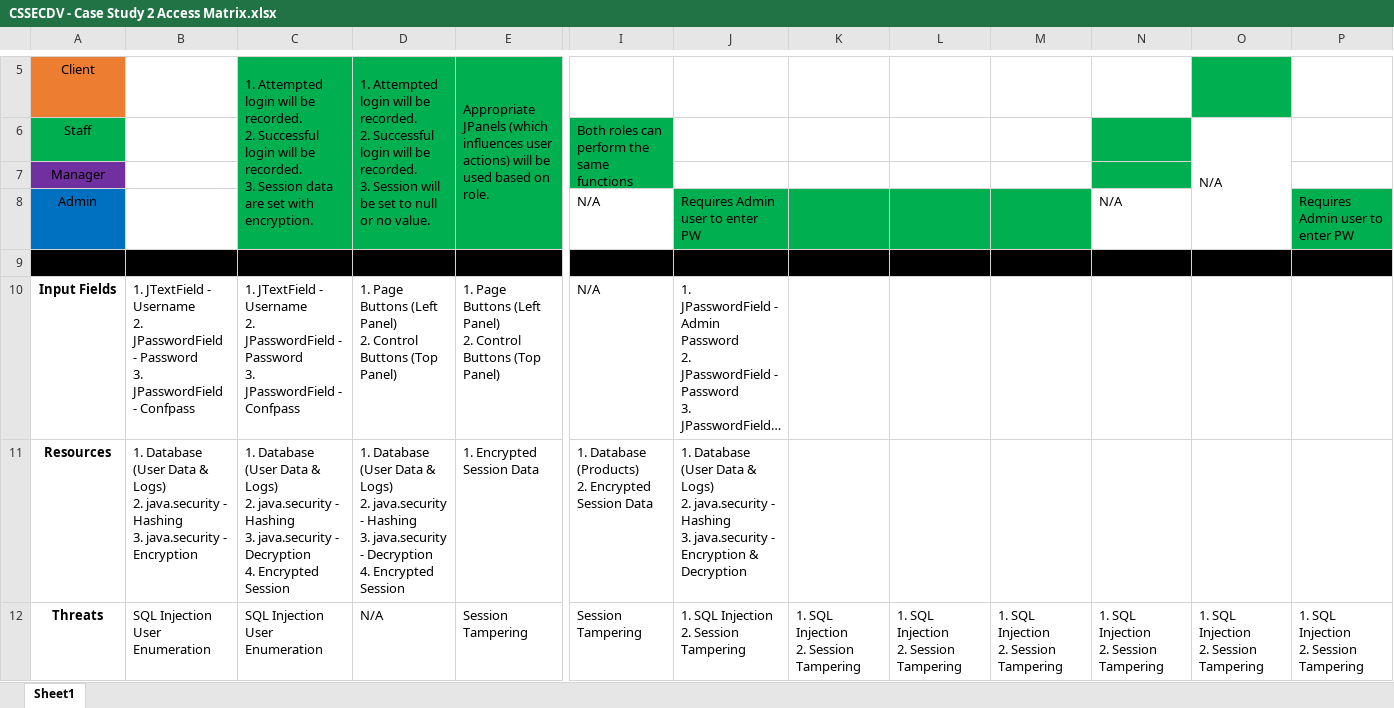
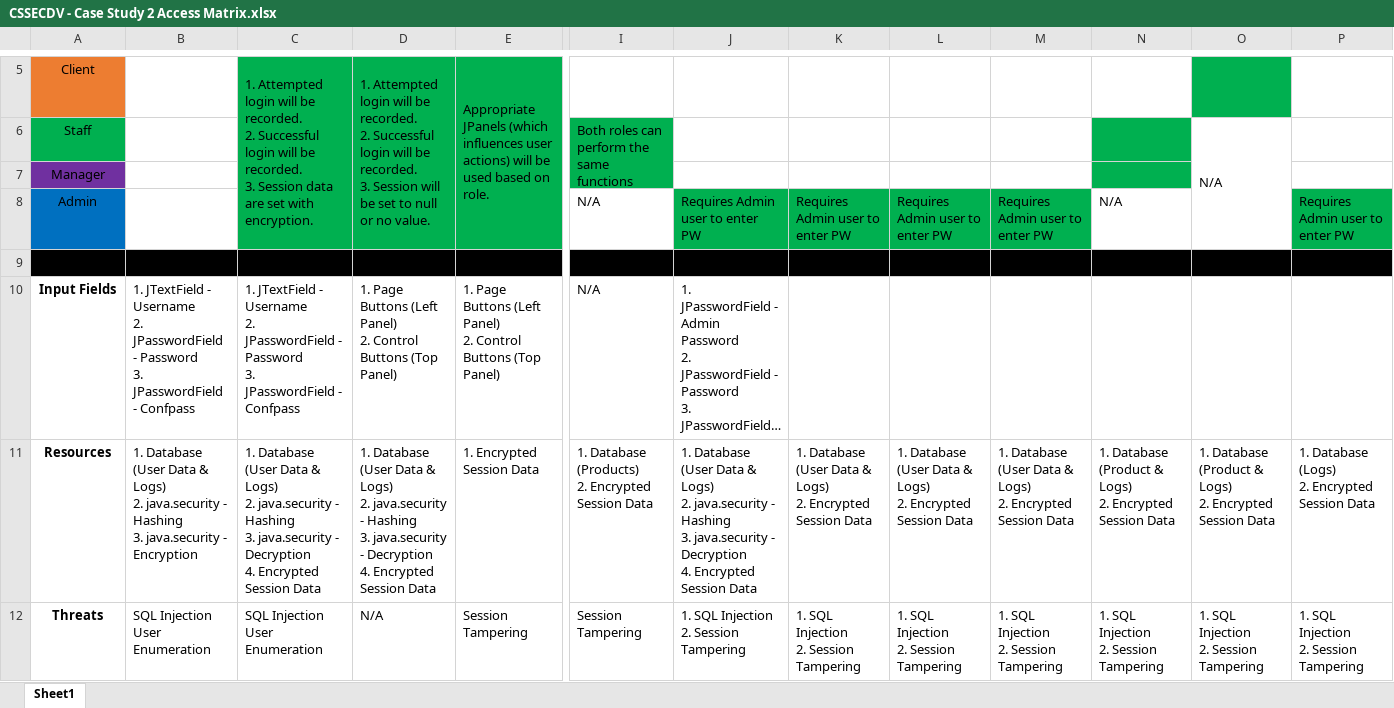
Before and after one commit to jm55/CSSECDV, an Excel workbook: Case Study 2/CSSECDV - Case Study 2 Access Matrix.xlsx, sheet Sheet1, drawn as a sheet; only a part is shown, gaps mark what is left out; long unchanged cells end in …; values as stored, in another font and other column widths than the file's, no borders; ↵ is a line break in a cell; the diff covers the shown part only; the diff names each change by its address in the sheet, - before the commit and + after, or states it on an @@ line.

```diff
--- a/Case Study 2/CSSECDV - Case Study 2 Access Matrix.xlsx (sheet Sheet1)
+++ b/Case Study 2/CSSECDV - Case Study 2 Access Matrix.xlsx (sheet Sheet1)
-K8: (empty)
+K8: Requires Admin user to enter PW
-L8: (empty)
+L8: Requires Admin user to enter PW
-M8: (empty)
+M8: Requires Admin user to enter PW
-C11: …Encrypted Session
+C11: …Encrypted Session Data
-D11: …Encrypted Session
+D11: …Encrypted Session Data
-J11: …java.security - Encryption & Decryption
+J11: …java.security - Decryption ↵ 4. Encrypted Session Data
-K11: (empty)
+K11: 1. Database (User Data & Logs) ↵ 2. Encrypted Session Data
-L11: (empty)
+L11: 1. Database (User Data & Logs) ↵ 2. Encrypted Session Data
-M11: (empty)
+M11: 1. Database (User Data & Logs) ↵ 2. Encrypted Session Data
-N11: (empty)
+N11: 1. Database (Product & Logs) ↵ 2. Encrypted Session Data
-O11: (empty)
+O11: 1. Database (Product & Logs) ↵ 2. Encrypted Session Data
-P11: (empty)
+P11: 1. Database (Logs) ↵ 2. Encrypted Session Data
```
Also changed, not shown: 13 edited cells and cell formats elsewhere in this sheet, 7 other files.
